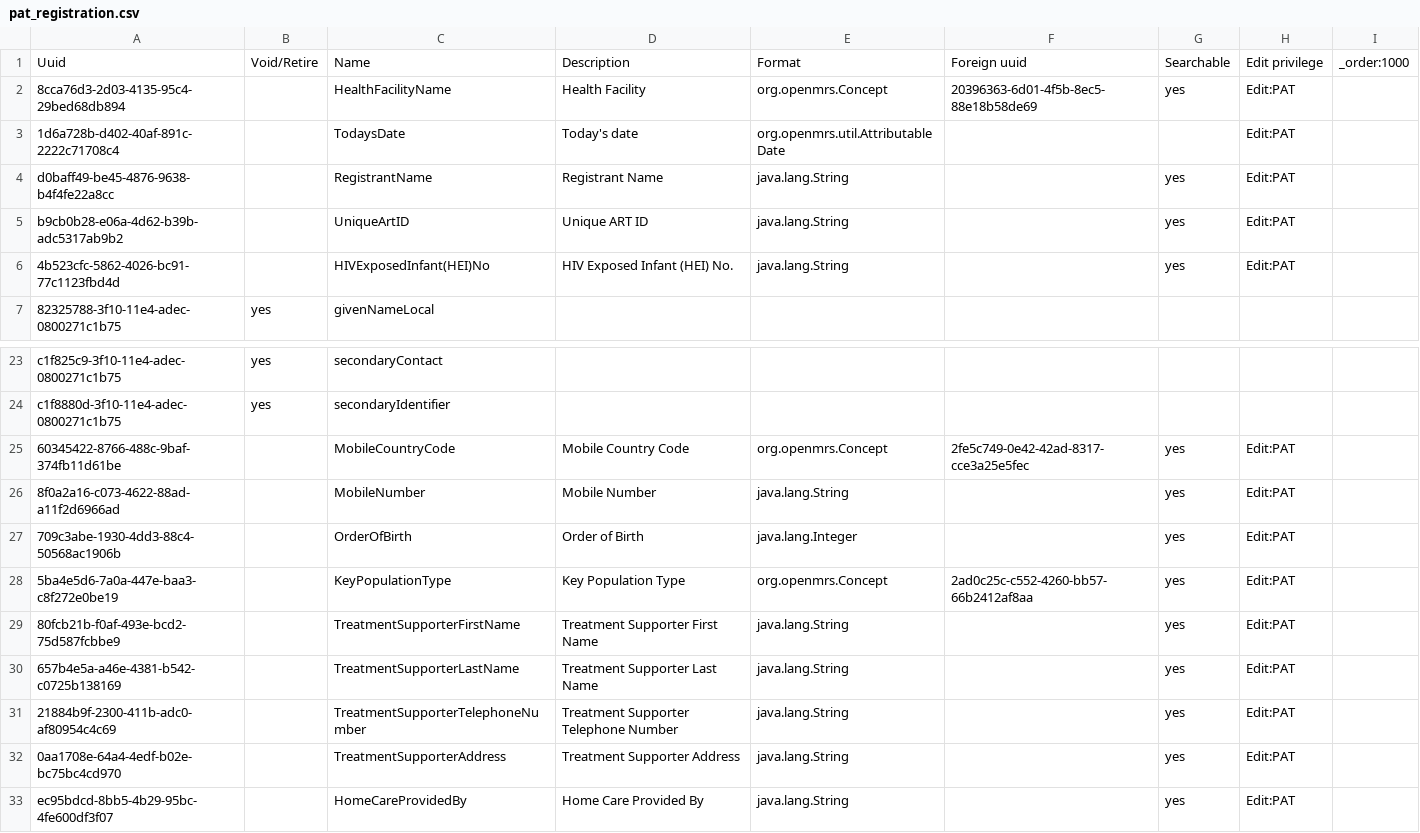
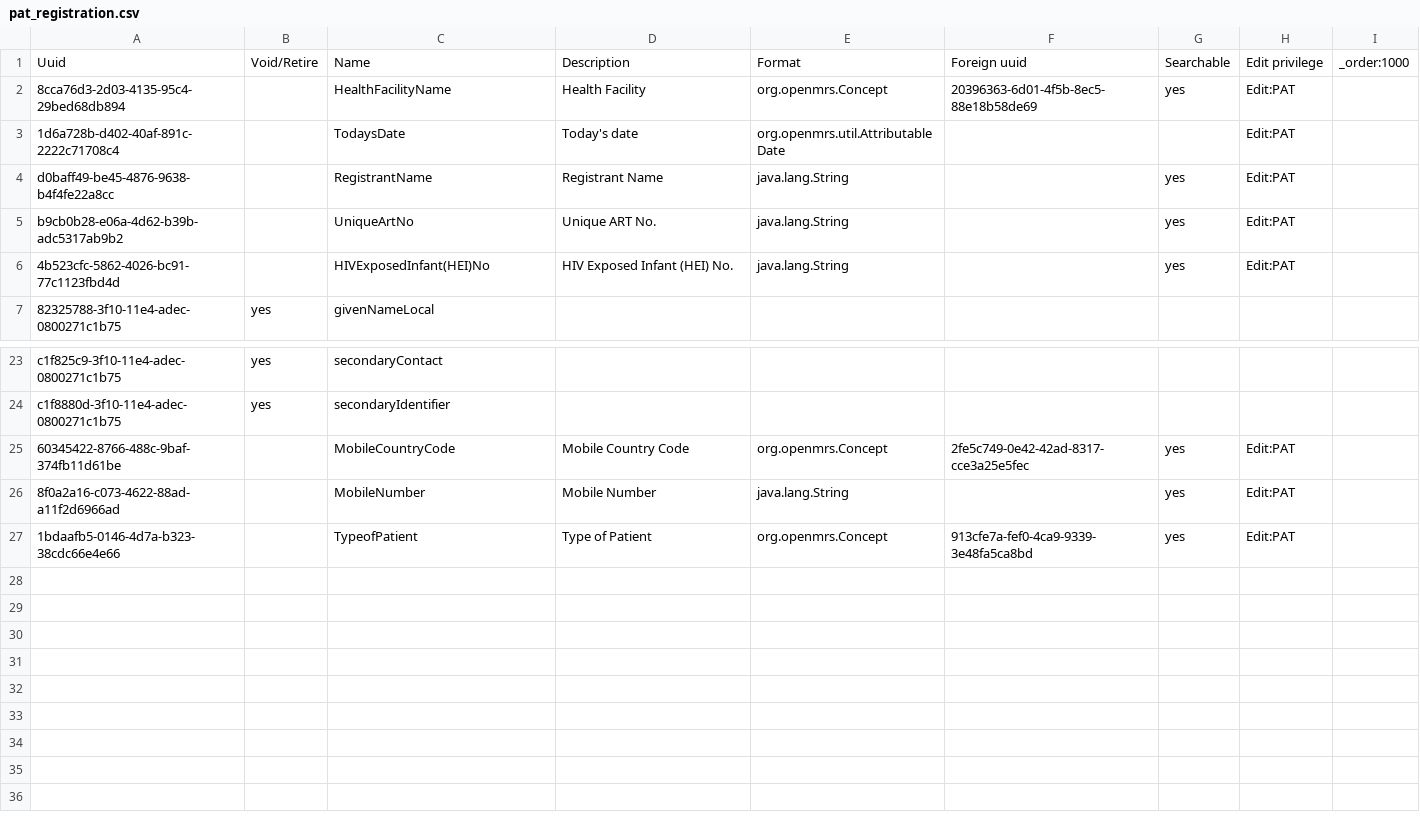
Before and after one commit to IntelliSOFT-Consulting/kspras_metadata, a CSV file: configuration/personattributetypes/pat_registration.csv, drawn as a sheet; only a part is shown, gaps mark what is left out.

Commit message:
New registration card files

```diff
--- a/configuration/personattributetypes/pat_registration.csv
+++ b/configuration/personattributetypes/pat_registration.csv
@@ -4,3 +4,3 @@ Uuid,Void/Retire,Name,Description,Format,Foreign uuid,Searchable,Edit privilege,
 d0baff49-be45-4876-9638-b4f4fe22a8cc,,RegistrantName,Registrant Name,java.lang.String,,yes,Edit:PAT,
-b9cb0b28-e06a-4d62-b39b-adc5317ab9b2,,UniqueArtID,Unique ART ID,java.lang.String,,yes,Edit:PAT,
+b9cb0b28-e06a-4d62-b39b-adc5317ab9b2,,UniqueArtNo,Unique ART No.,java.lang.String,,yes,Edit:PAT,
 4b523cfc-5862-4026-bc91-77c1123fbd4d,,HIVExposedInfant(HEI)No,HIV Exposed Infant (HEI) No.,java.lang.String,,yes,Edit:PAT,
@@ -26,8 +26,2 @@ c1f8880d-3f10-11e4-adec-0800271c1b75,yes,secondaryIdentifier,,,,,,
 8f0a2a16-c073-4622-88ad-a11f2d6966ad,,MobileNumber,Mobile Number,java.lang.String,,yes,Edit:PAT,
-709c3abe-1930-4dd3-88c4-50568ac1906b,,OrderOfBirth,Order of Birth,java.lang.Integer,,yes,Edit:PAT,
-5ba4e5d6-7a0a-447e-baa3-c8f272e0be19,,KeyPopulationType,Key Population Type,org.openmrs.Concept,2ad0c25c-c552-4260-bb57-66b2412af8aa,yes,Edit:PAT,
-80fcb21b-f0af-493e-bcd2-75d587fcbbe9,,TreatmentSupporterFirstName,Treatment Supporter First Name,java.lang.String,,yes,Edit:PAT,
-657b4e5a-a46e-4381-b542-c0725b138169,,TreatmentSupporterLastName,Treatment Supporter Last Name,java.lang.String,,yes,Edit:PAT,
-21884b9f-2300-411b-adc0-af80954c4c69,,TreatmentSupporterTelephoneNumber,Treatment Supporter Telephone Number,java.lang.String,,yes,Edit:PAT,
-0aa1708e-64a4-4edf-b02e-bc75bc4cd970,,TreatmentSupporterAddress,Treatment Supporter Address,java.lang.String,,yes,Edit:PAT,
-ec95bdcd-8bb5-4b29-95bc-4fe600df3f07,,HomeCareProvidedBy,Home Care Provided By,java.lang.String,,yes,Edit:PAT,
+1bdaafb5-0146-4d7a-b323-38cdc66e4e66,,TypeofPatient,Type of Patient,org.openmrs.Concept,913cfe7a-fef0-4ca9-9339-3e48fa5ca8bd,yes,Edit:PAT,
```
Also changed, not shown: configuration/idgen/idgen_sequential.csv.
